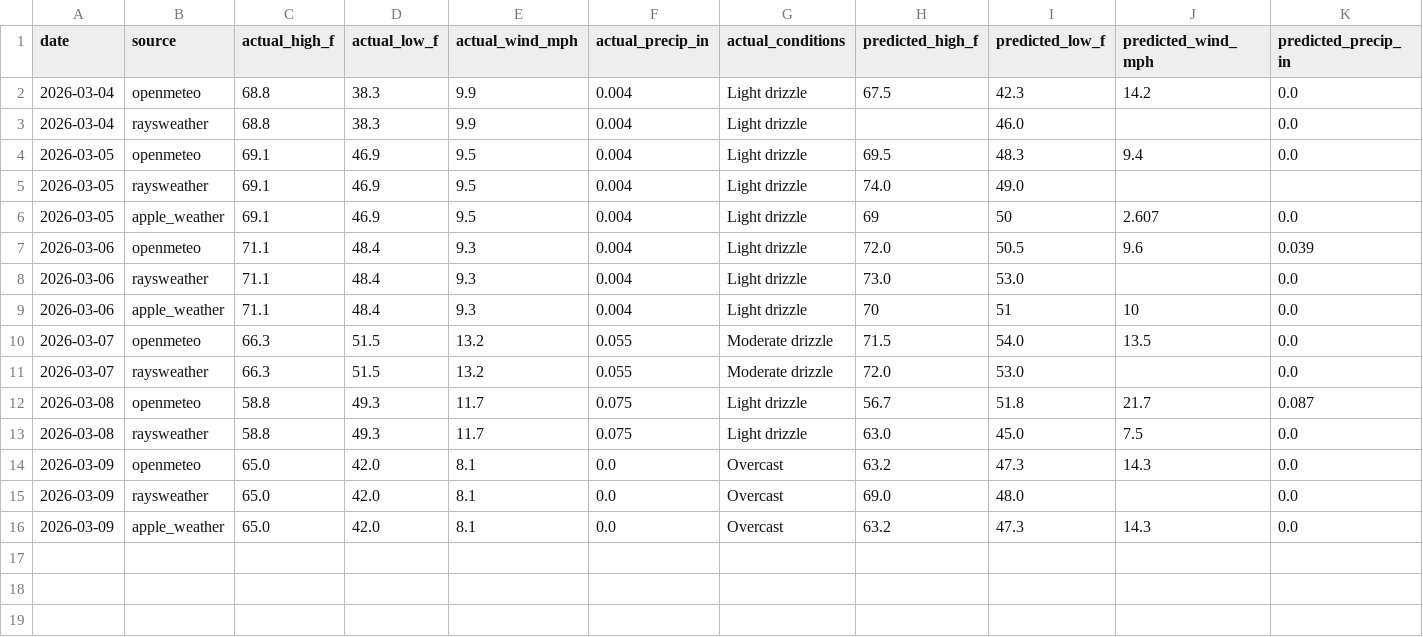
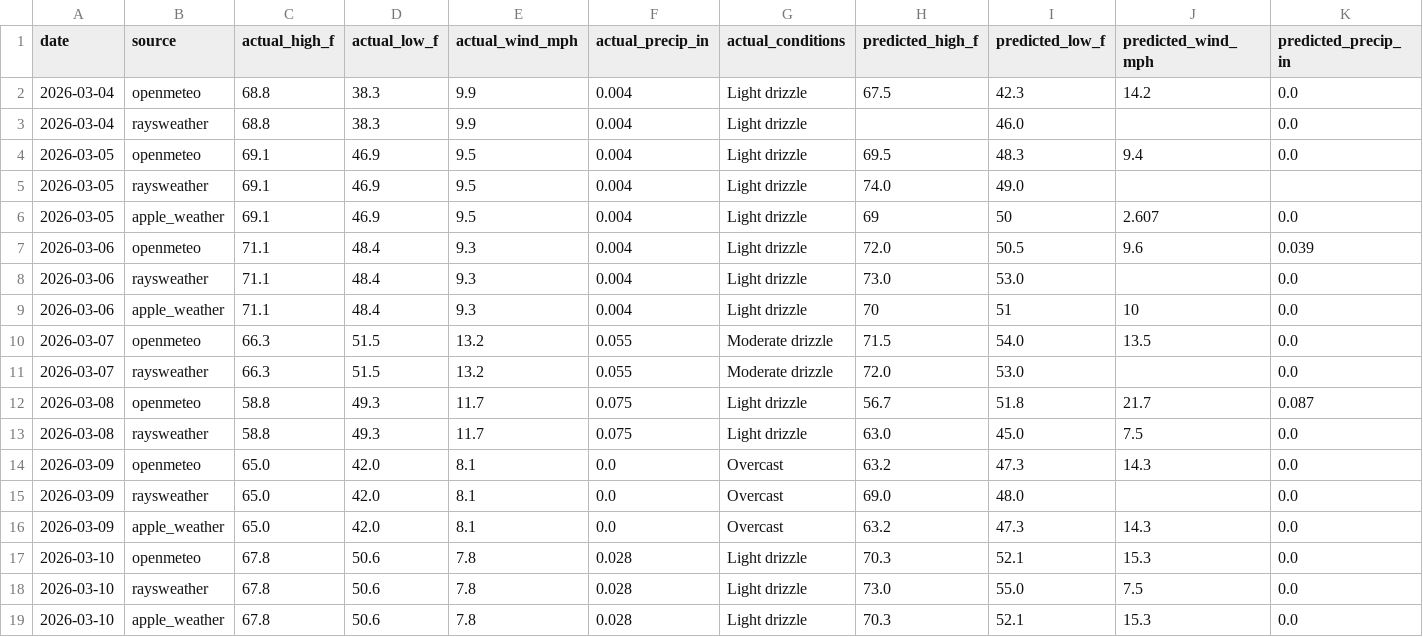
Before and after one commit to davidhluther/davessweater, a CSV file: data/scores_export.csv, drawn as a sheet; only a part is shown; rows hold the shown columns only; the diff names each change by its address in the sheet, - before the commit and + after, or states it on an @@ line.

```diff
--- a/data/scores_export.csv
+++ b/data/scores_export.csv
+row 17: 2026-03-10 | openmeteo | 67.8 | 50.6 | 7.8 | 0.028 | Light drizzle | 70.3 | 52.1 | 15.3 | 0.0
+row 18: 2026-03-10 | raysweather | 67.8 | 50.6 | 7.8 | 0.028 | Light drizzle | 73.0 | 55.0 | 7.5 | 0.0
+row 19: 2026-03-10 | apple_weather | 67.8 | 50.6 | 7.8 | 0.028 | Light drizzle | 70.3 | 52.1 | 15.3 | 0.0
```
Also changed, not shown: 6 other files.
